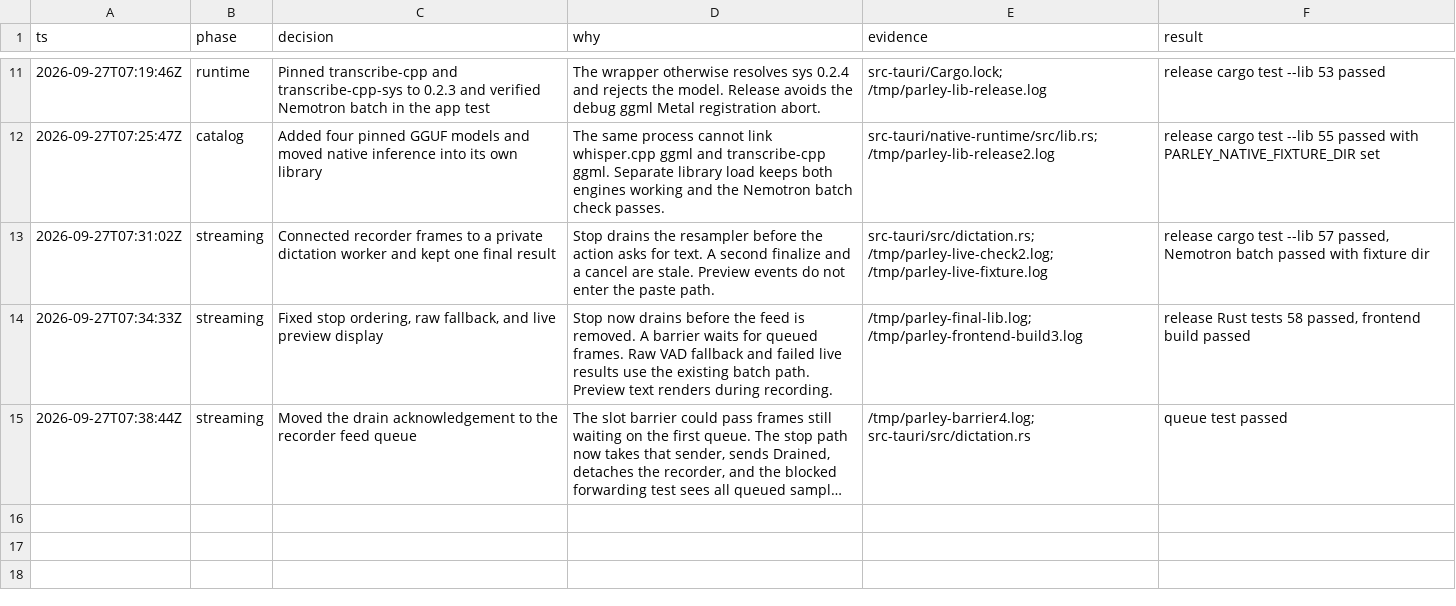
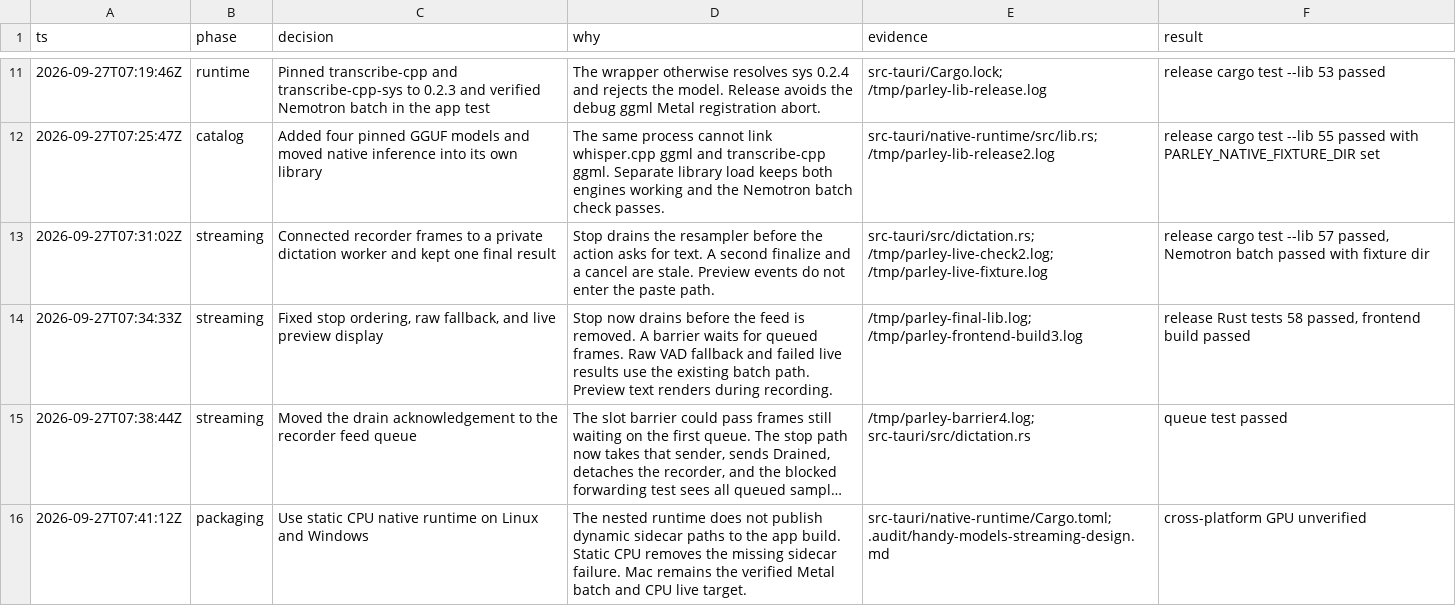
Before and after one commit to VXNCXNX/Parley, a TSV file: .audit/handy-models-streaming.tsv, drawn as a sheet; only a part is shown, gaps mark what is left out; long unchanged cells end in …; the diff names each change by its address in the sheet, - before the commit and + after, or states it on an @@ line.

Commit message:
Package the native runtime for every desktop target.
Use static CPU builds outside macOS and bundle the runtime library beside the app.

```diff
--- a/.audit/handy-models-streaming.tsv
+++ b/.audit/handy-models-streaming.tsv
+row 16: 2026-09-27T07:41:12Z | packaging | Use static CPU native runtime on Linux and Windows | The nested runtime does not publish dynamic sidecar paths to the app build. Static CPU removes the missing sidecar failure. Mac remains the verified Metal batch and CPU live target. | src-tauri/native-runtime/Cargo.toml; .audit/handy-models-streaming-design.md | cross-platform GPU unverified
```
Also changed, not shown: 6 other files.
